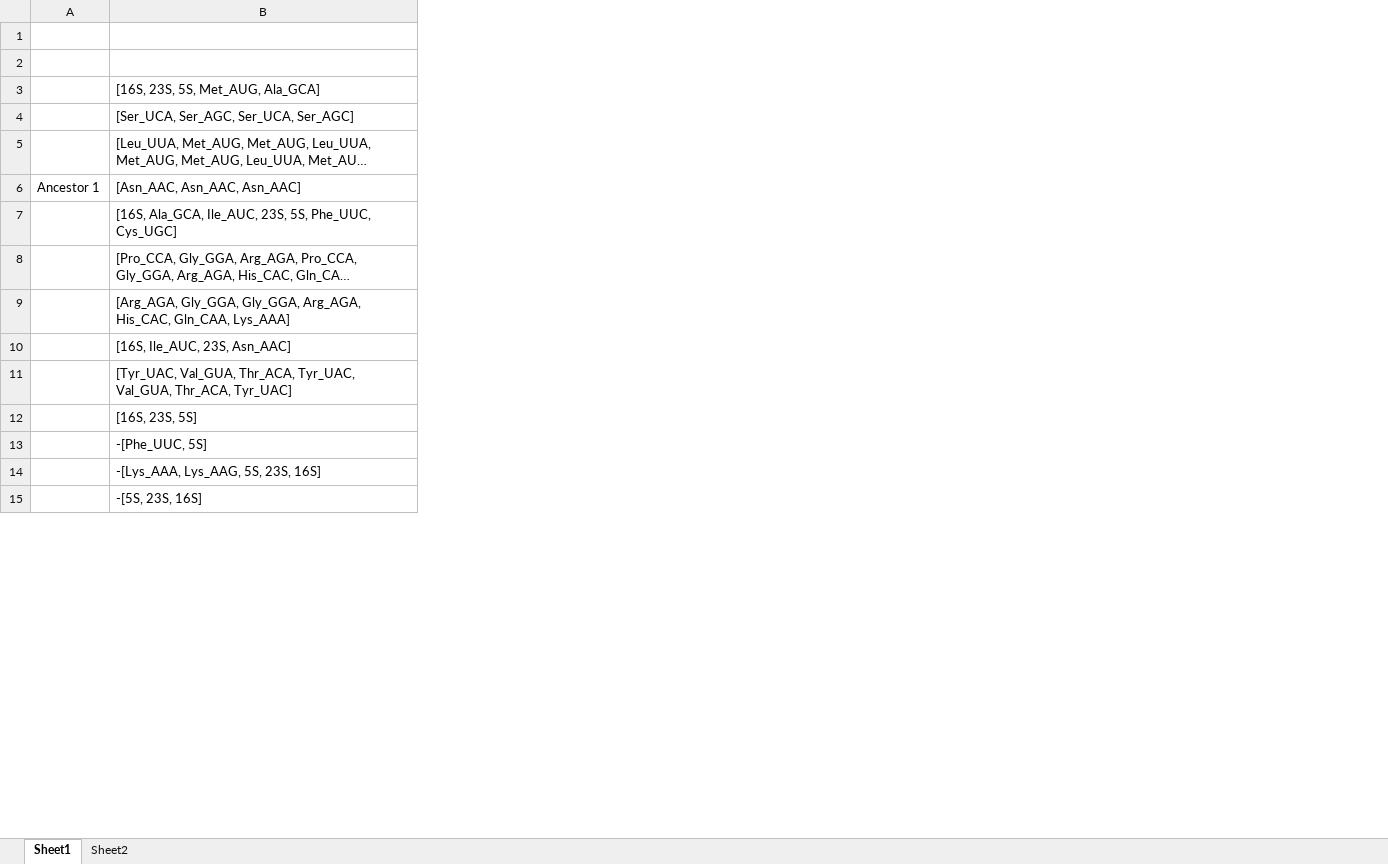
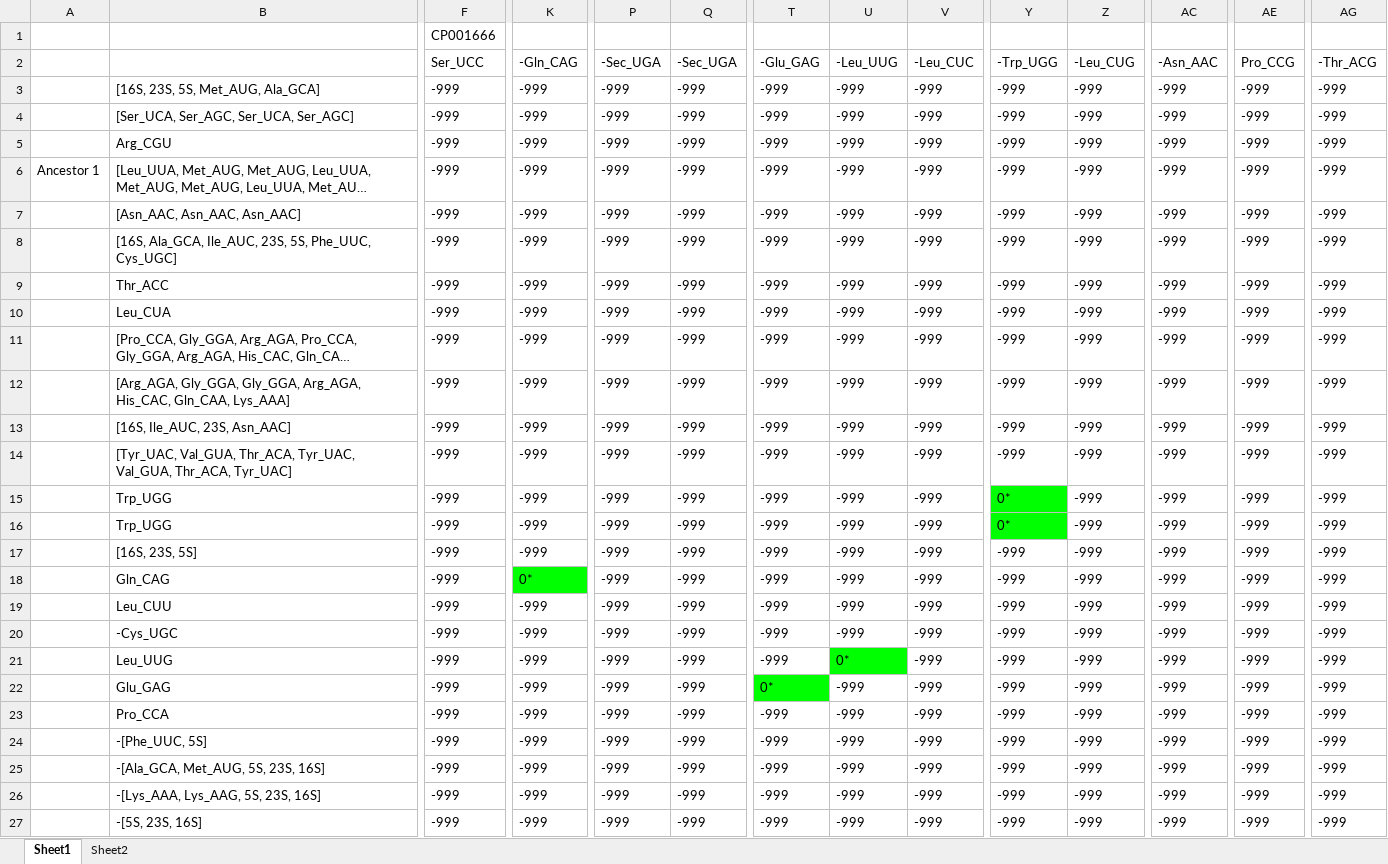
Before and after one commit to umpawlis/MastersProject, an Excel workbook: excel_files/Comparison - Ancestor 1 & CP001666.xlsx, sheet Sheet1, drawn as a sheet; only a part is shown, gaps mark what is left out; long unchanged cells end in …; values as stored, in another font and other column widths than the file's, no borders; addresses are those after the commit; rows hold the shown columns only; the diff covers the shown part only; the diff names each change by its address in the sheet, - before the commit and + after, or states it on an @@ line.

```diff
--- a/excel_files/Comparison - Ancestor 1 & CP001666.xlsx (sheet Sheet1)
+++ b/excel_files/Comparison - Ancestor 1 & CP001666.xlsx (sheet Sheet1)
+column F (Ser_UCC), row 1: CP001666; rows 3-4: -999 | -999; rows 6-8: all -999; rows 11-14: all -999; row 17: -999; row 24: -999; rows 26-27: -999 | -999
+column K (-Gln_CAG), rows 3-4: -999 | -999; rows 6-8: all -999; rows 11-14: all -999; row 17: -999; row 24: -999; rows 26-27: -999 | -999
+column P (-Sec_UGA), rows 3-4: -999 | -999; rows 6-8: all -999; rows 11-14: all -999; row 17: -999; row 24: -999; rows 26-27: -999 | -999
+column Q (-Sec_UGA), rows 3-4: -999 | -999; rows 6-8: all -999; rows 11-14: all -999; row 17: -999; row 24: -999; rows 26-27: -999 | -999
+column T (-Glu_GAG), rows 3-4: -999 | -999; rows 6-8: all -999; rows 11-14: all -999; row 17: -999; row 24: -999; rows 26-27: -999 | -999
+column U (-Leu_UUG), rows 3-4: -999 | -999; rows 6-8: all -999; rows 11-14: all -999; row 17: -999; row 24: -999; rows 26-27: -999 | -999
+column V (-Leu_CUC), rows 3-4: -999 | -999; rows 6-8: all -999; rows 11-14: all -999; row 17: -999; row 24: -999; rows 26-27: -999 | -999
+column Y (-Trp_UGG), rows 3-4: -999 | -999; rows 6-8: all -999; rows 11-14: all -999; row 17: -999; row 24: -999; rows 26-27: -999 | -999
+column Z (-Leu_CUG), rows 3-4: -999 | -999; rows 6-8: all -999; rows 11-14: all -999; row 17: -999; row 24: -999; rows 26-27: -999 | -999
+column AC (-Asn_AAC), rows 3-4: -999 | -999; rows 6-8: all -999; rows 11-14: all -999; row 17: -999; row 24: -999; rows 26-27: -999 | -999
+column AE (Pro_CCG), rows 3-4: -999 | -999; rows 6-8: all -999; rows 11-14: all -999; row 17: -999; row 24: -999; rows 26-27: -999 | -999
+column AG (-Thr_ACG), rows 3-4: -999 | -999; rows 6-8: all -999; rows 11-14: all -999; row 17: -999; row 24: -999; rows 26-27: -999 | -999
+row 5:  | Arg_CGU | -999 | -999 | -999 | -999 | -999 | -999 | -999 | -999 | -999 | -999 | -999 | -999
-A6: (empty)
+A6: Ancestor 1
-A7: Ancestor 1
+A7: (empty)
+row 9:  | Thr_ACC | -999 | -999 | -999 | -999 | -999 | -999 | -999 | -999 | -999 | -999 | -999 | -999
+row 10:  | Leu_CUA | -999 | -999 | -999 | -999 | -999 | -999 | -999 | -999 | -999 | -999 | -999 | -999
+row 15:  | Trp_UGG | -999 | -999 | -999 | -999 | -999 | -999 | -999 | 0* | -999 | -999 | -999 | -999
+row 16:  | Trp_UGG | -999 | -999 | -999 | -999 | -999 | -999 | -999 | 0* | -999 | -999 | -999 | -999
+row 18:  | Gln_CAG | -999 | 0* | -999 | -999 | -999 | -999 | -999 | -999 | -999 | -999 | -999 | -999
+row 19:  | Leu_CUU | -999 | -999 | -999 | -999 | -999 | -999 | -999 | -999 | -999 | -999 | -999 | -999
+row 20:  | -Cys_UGC | -999 | -999 | -999 | -999 | -999 | -999 | -999 | -999 | -999 | -999 | -999 | -999
+row 21:  | Leu_UUG | -999 | -999 | -999 | -999 | -999 | 0* | -999 | -999 | -999 | -999 | -999 | -999
+row 22:  | Glu_GAG | -999 | -999 | -999 | -999 | 0* | -999 | -999 | -999 | -999 | -999 | -999 | -999
+row 23:  | Pro_CCA | -999 | -999 | -999 | -999 | -999 | -999 | -999 | -999 | -999 | -999 | -999 | -999
@@ row 18 moved to row 25: -[Ala_GCA, Met_AUG, 5S, 23S, 16S] @@
```
Also changed, not shown: 2 added rows, 4 edited cells and cell formats elsewhere in this sheet, sheet Sheet2, excel_files/Comparison - CP013352 & CP013252.xlsx, 3 other files.
